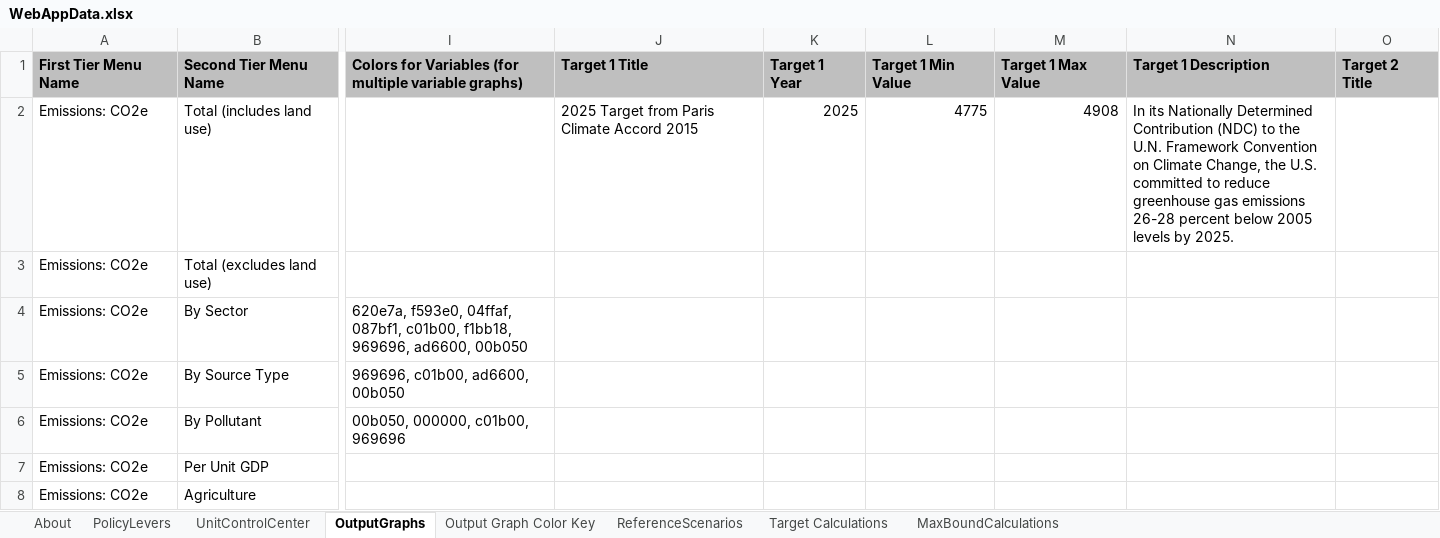
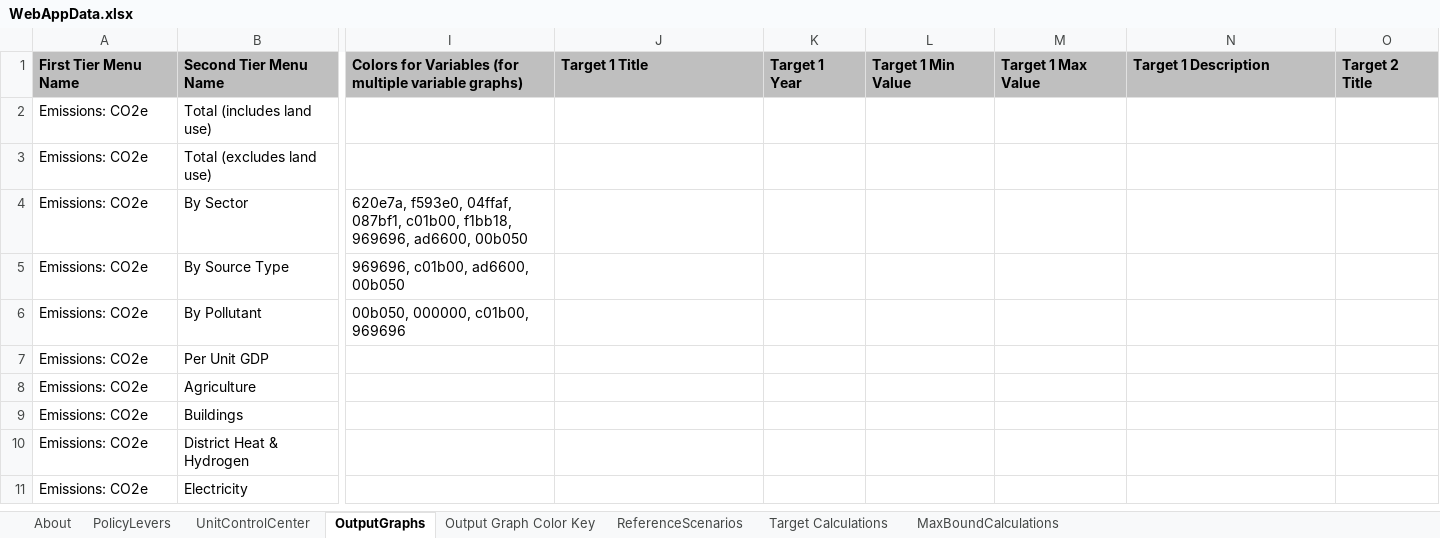
Before and after one commit to EnergyInnovation/eps-brazil, an Excel workbook: WebAppData.xlsx, sheet OutputGraphs, drawn as a sheet; only a part is shown, gaps mark what is left out; the shorter side is filled out with more unchanged rows; values as stored, in another font and other column widths than the file's, no borders; conditional formats not drawn; the diff names each change by its address in the sheet, - before the commit and + after, or states it on an @@ line.

Commit message:
Removed US targets

```diff
--- a/WebAppData.xlsx (sheet OutputGraphs)
+++ b/WebAppData.xlsx (sheet OutputGraphs)
-J2: 2025 Target from Paris Climate Accord 2015
+J2: (empty)
-K2: 2025
+K2: (empty)
-L2: 4775
+L2: (empty)
-M2: 4908
+M2: (empty)
-N2: In its Nationally Determined Contribution (NDC) to the U.N. Framework Convention on Climate Change, the U.S. committed to reduce greenhouse gas emissions 26-28 percent below 2005 levels by 2025.
+N2: (empty)
```
